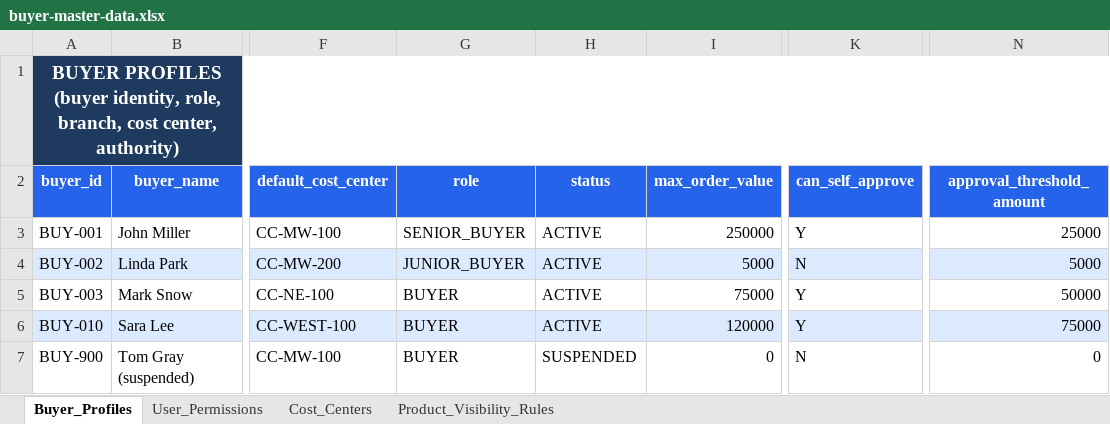
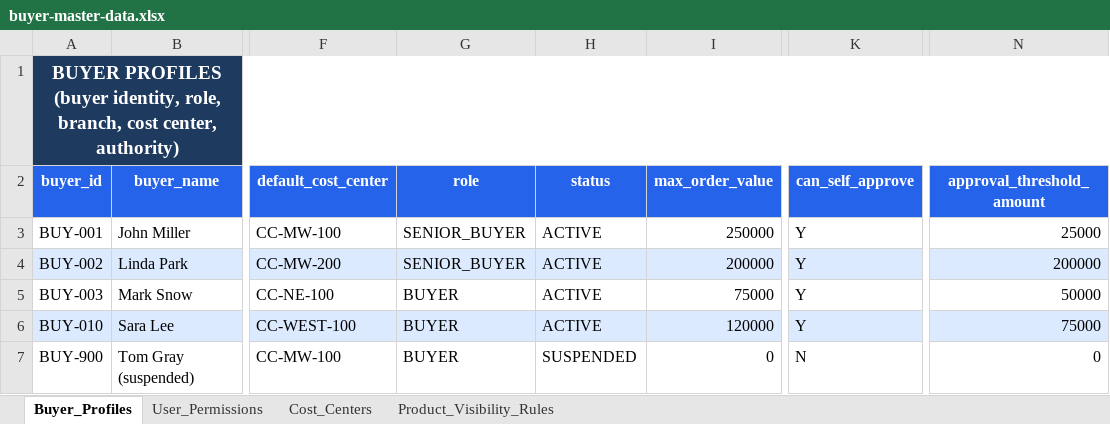
Before and after one commit to sanjayk-ey/pofullfilmentpoc, an Excel workbook: mock-data/buyer-master-data.xlsx, sheet Buyer_Profiles, drawn as a sheet; only a part is shown, gaps mark what is left out; values as stored, in another font and other column widths than the file's, no borders; the diff names each change by its address in the sheet, - before the commit and + after, or states it on an @@ line.

```diff
--- a/mock-data/buyer-master-data.xlsx (sheet Buyer_Profiles)
+++ b/mock-data/buyer-master-data.xlsx (sheet Buyer_Profiles)
-G4 (role): JUNIOR_BUYER
+G4 (role): SENIOR_BUYER
-I4 (max_order_value): 5000
+I4 (max_order_value): 200000
-K4 (can_self_approve): N
+K4 (can_self_approve): Y
-N4 (approval_threshold_amount): 5000
+N4 (approval_threshold_amount): 200000
```
Also changed, not shown: sheet Product_Visibility_Rules, sheet User_Permissions, mock-data/budget-master-data.xlsx, mock-data/compliance-master-data.xlsx, 18 other files.
